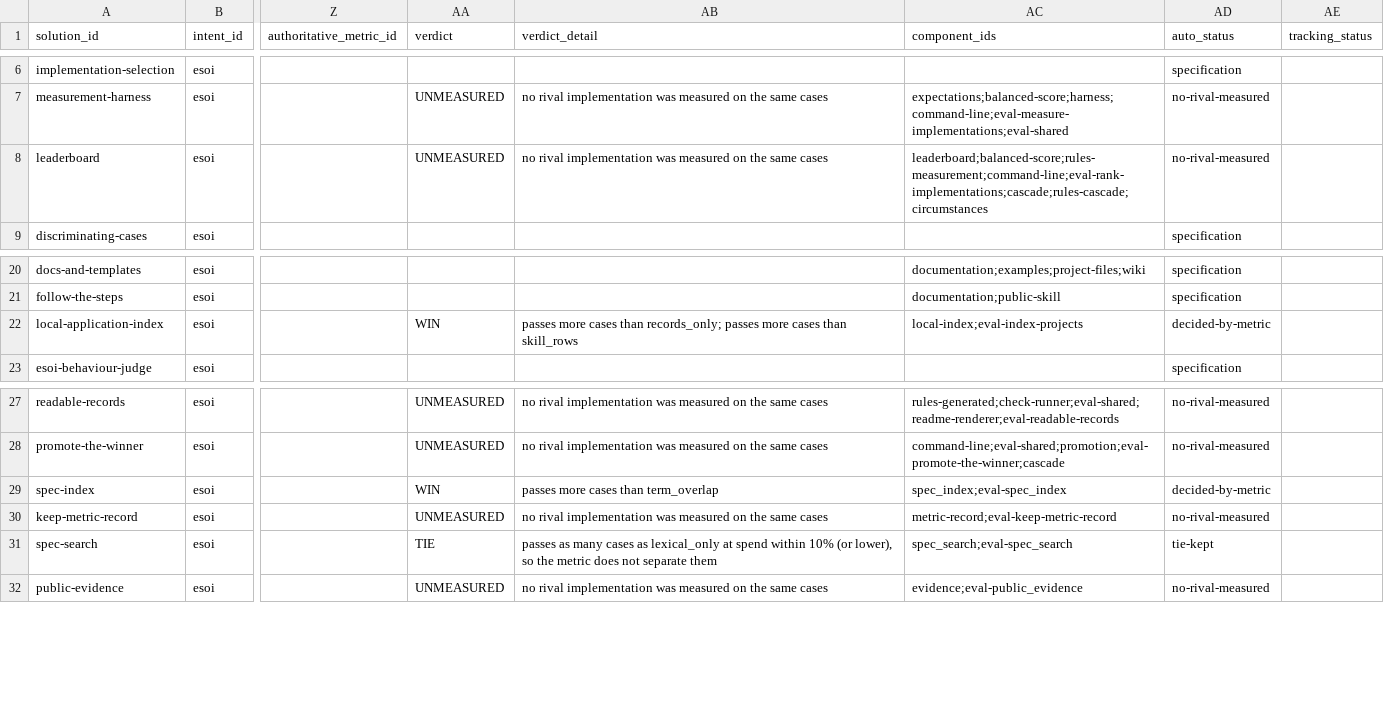
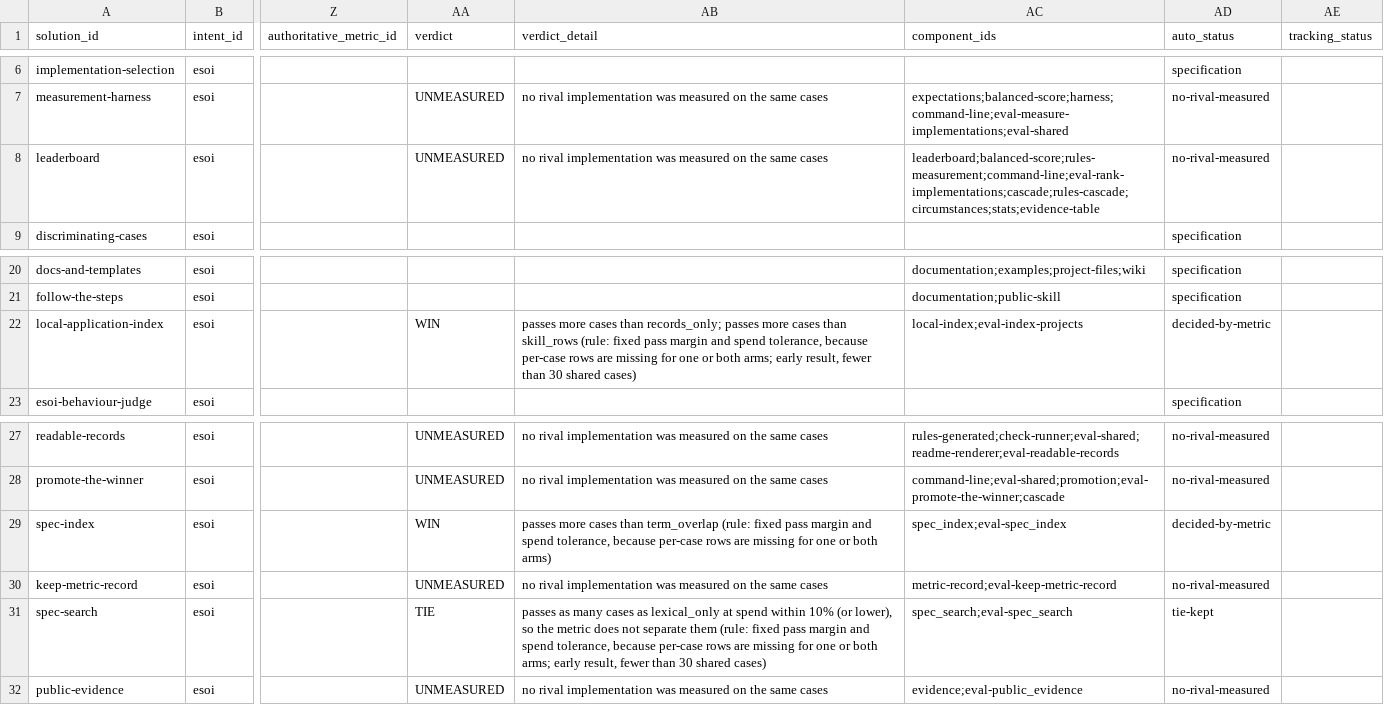
Before and after one commit to JoshuaMathias/evolvable-structure, a CSV file: esoi/tracker/solutions.csv, drawn as a sheet; only a part is shown, gaps mark what is left out; the diff names each change by its address in the sheet, - before the commit and + after, or states it on an @@ line.

```diff
--- a/esoi/tracker/solutions.csv
+++ b/esoi/tracker/solutions.csv
-AC8 (component_ids): leaderboard;balanced-score;rules-measurement;command-line;eval-rank-implementations;cascade;rules-cascade;circumstances
+AC8 (component_ids): leaderboard;balanced-score;rules-measurement;command-line;eval-rank-implementations;cascade;rules-cascade;circumstances;stats;evidence-table
-AB22 (verdict_detail): …than skill_rows
+AB22 (verdict_detail): …than skill_rows (rule: fixed pass margin and spend tolerance, because per-case rows are missing for one or both arms; early result, fewer than 30 shared cases)
-AB29 (verdict_detail): …than term_overlap
+AB29 (verdict_detail): …than term_overlap (rule: fixed pass margin and spend tolerance, because per-case rows are missing for one or both arms)
-AB31 (verdict_detail): …separate them
+AB31 (verdict_detail): …separate them (rule: fixed pass margin and spend tolerance, because per-case rows are missing for one or both arms; early result, fewer than 30 shared cases)
```
Also changed, not shown: esoi/components.csv, esoi/tracker/problems.csv, 15 other files.
